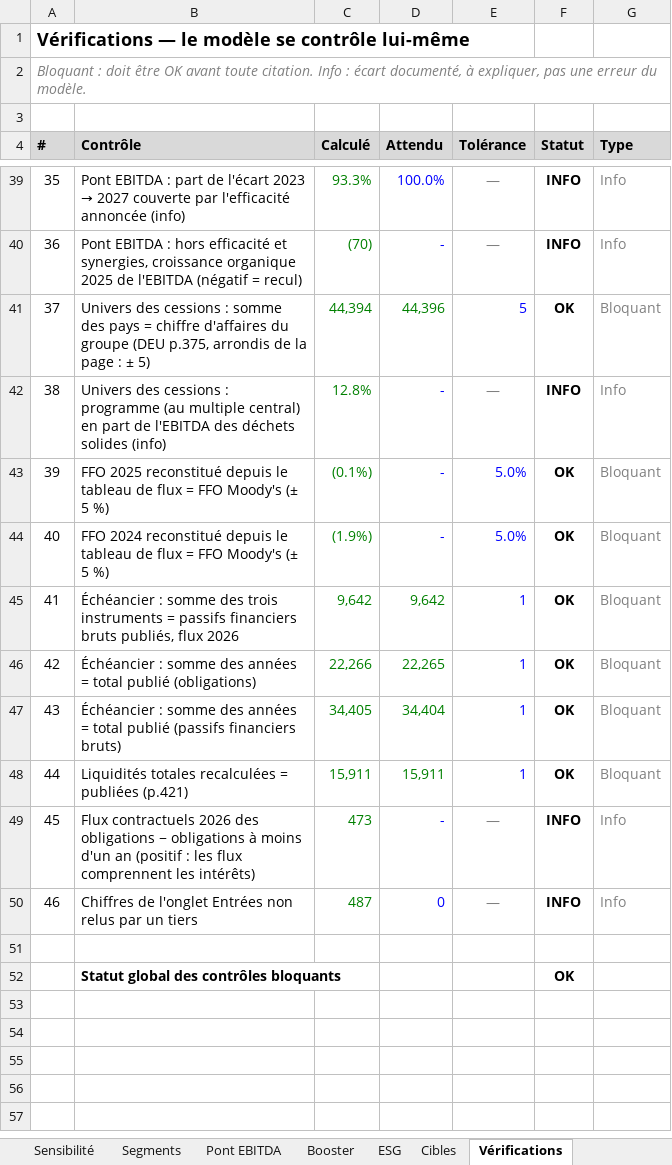
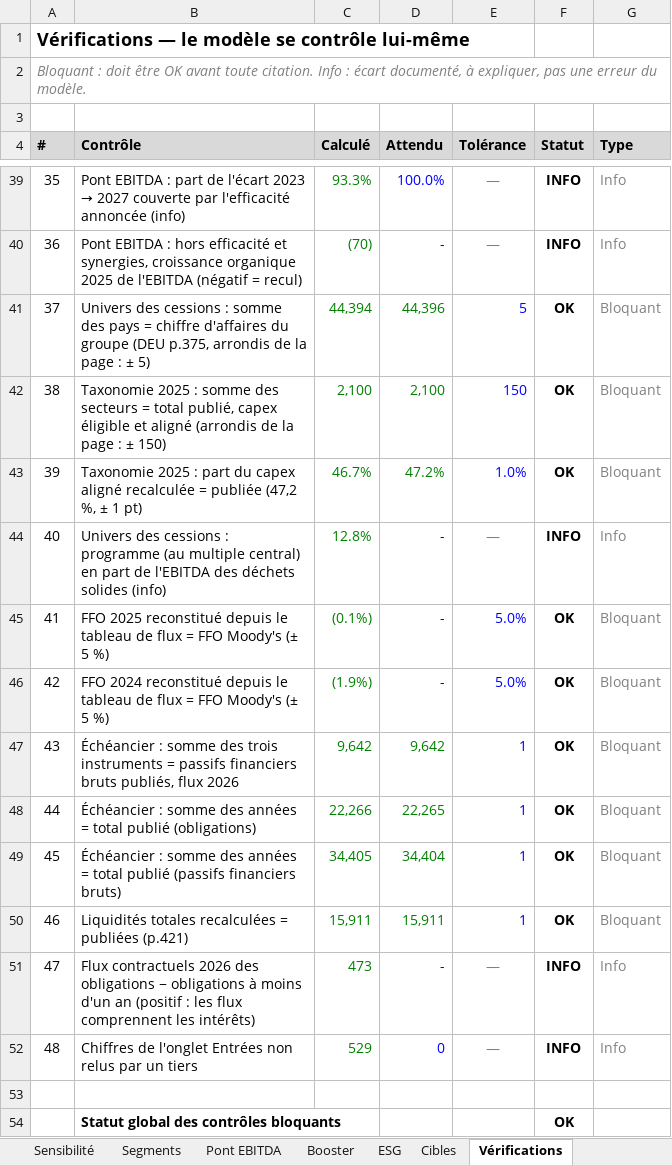
Before and after one commit to PurpleGuys/VPS-dataroom-lecture-seule-, an Excel workbook: 08_Livrables/modele-greenup-2027.xlsx, sheet Vérifications, drawn as a sheet; only a part is shown, gaps mark what is left out; values as stored, in another font and other column widths than the file's, no borders; conditional formats not drawn; addresses are those after the commit; the diff names each change by its address in the sheet, - before the commit and + after, or states it on an @@ line.

```diff
--- a/08_Livrables/modele-greenup-2027.xlsx (sheet Vérifications)
+++ b/08_Livrables/modele-greenup-2027.xlsx (sheet Vérifications)
+row 42: 38 | Taxonomie 2025 : somme des secteurs = total publié, capex éligible et aligné (arrondis de la page : ± 150) | 2,100 | 2,100 | 150 | OK | Bloquant
+row 43: 39 | Taxonomie 2025 : part du capex aligné recalculée = publiée (47,2 %, ± 1 pt) | 46.7% | 47.2% | 1.0% | OK | Bloquant
@@ column A (#) renumbered between rows 44 and 52 @@
-C52 (Calculé): 487
+C52 (Calculé): 529
```
Also changed, not shown: sheet Entrées, sheet ESG, sheet Cibles, sheet Lisez-moi, formulas that keep their value, charts or pictures, 5 other files.
